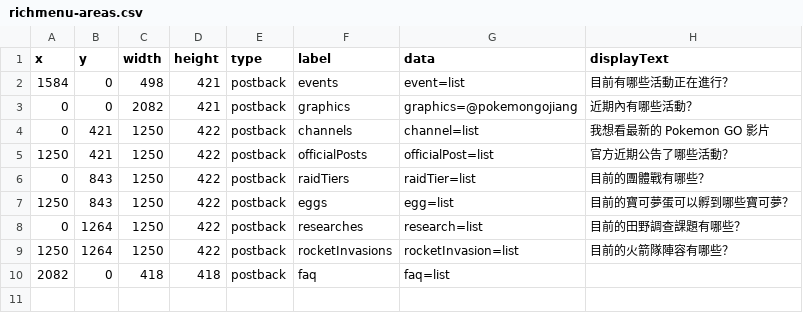
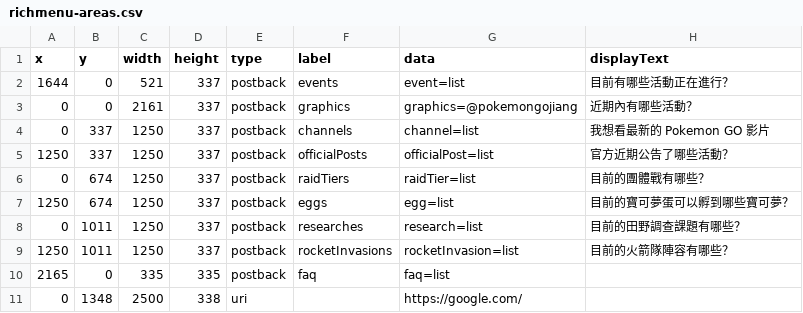
Before and after one commit to pmgo-professor-willow/line-chatbot-richmenu, a CSV file: data/richmenu-areas.csv, drawn as a sheet.

Commit message:
update richmenu

```diff
--- a/data/richmenu-areas.csv
+++ b/data/richmenu-areas.csv
@@ -1,10 +1,11 @@
 x,y,width,height,type,label,data,displayText
-1584,0,498,421,postback,events,event=list,目前有哪些活動正在進行？
-0,0,2082,421,postback,graphics,graphics=@pokemongojiang,近期內有哪些活動？
-0,421,1250,422,postback,channels,channel=list,我想看最新的 Pokemon GO 影片
-1250,421,1250,422,postback,officialPosts,officialPost=list,官方近期公告了哪些活動？
-0,843,1250,422,postback,raidTiers,raidTier=list,目前的團體戰有哪些？
-1250,843,1250,422,postback,eggs,egg=list,目前的寶可夢蛋可以孵到哪些寶可夢？
-0,1264,1250,422,postback,researches,research=list,目前的田野調查課題有哪些？
-1250,1264,1250,422,postback,rocketInvasions,rocketInvasion=list,目前的火箭隊陣容有哪些？
-2082,0,418,418,postback,faq,faq=list,
+1644,0,521,337,postback,events,event=list,目前有哪些活動正在進行？
+0,0,2161,337,postback,graphics,graphics=@pokemongojiang,近期內有哪些活動？
+0,337,1250,337,postback,channels,channel=list,我想看最新的 Pokemon GO 影片
+1250,337,1250,337,postback,officialPosts,officialPost=list,官方近期公告了哪些活動？
+0,674,1250,337,postback,raidTiers,raidTier=list,目前的團體戰有哪些？
+1250,674,1250,337,postback,eggs,egg=list,目前的寶可夢蛋可以孵到哪些寶可夢？
+0,1011,1250,337,postback,researches,research=list,目前的田野調查課題有哪些？
+1250,1011,1250,337,postback,rocketInvasions,rocketInvasion=list,目前的火箭隊陣容有哪些？
+2165,0,335,335,postback,faq,faq=list,
+0,1348,2500,338,uri,,https://google.com/,
```
Also changed, not shown: 2 other files.
